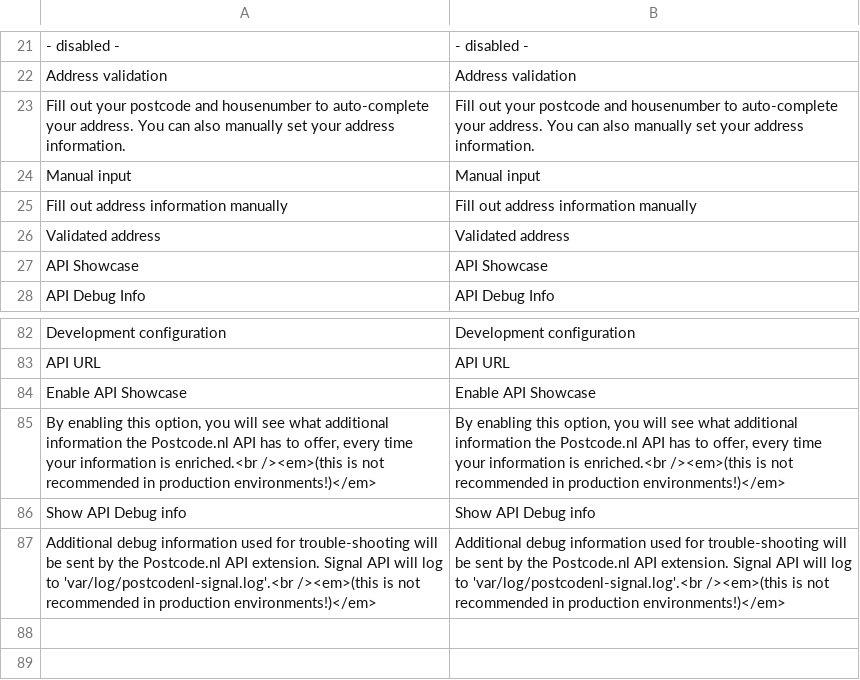
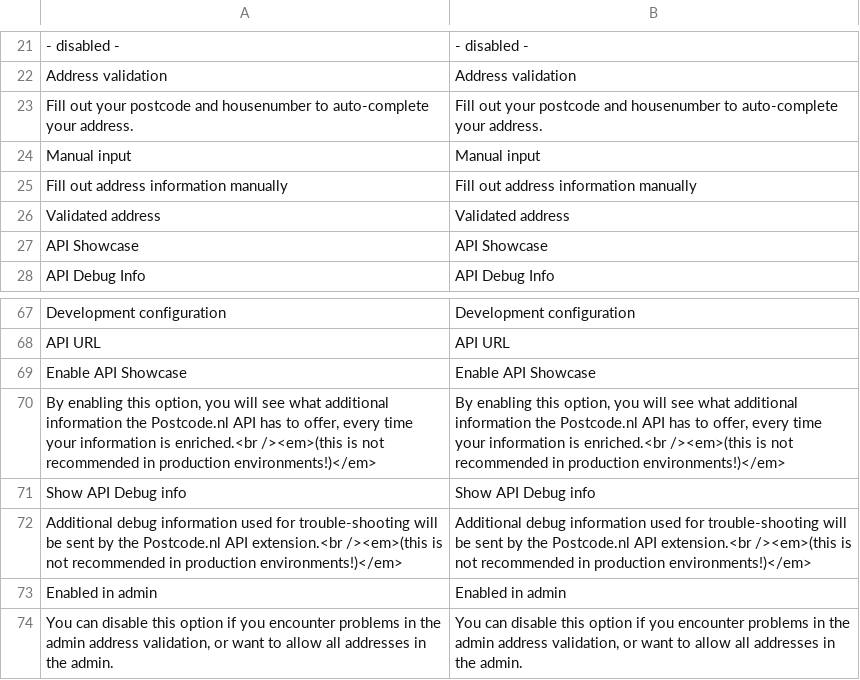
Before and after one commit to OpenMageModuleFostering/postcodenl_api, a CSV file: app/locale/en_US/PostcodeNl_Api.csv, drawn as a sheet; only a part is shown, gaps mark what is left out; the diff covers the shown part only.

```diff
--- a/app/locale/en_US/PostcodeNl_Api.csv
+++ b/app/locale/en_US/PostcodeNl_Api.csv
@@ -22,3 +22,3 @@
 "Address validation","Address validation"
-"Fill out your postcode and housenumber to auto-complete your address. You can also manually set your address information.","Fill out your postcode and housenumber to auto-complete your address. You can also manually set your address information."
+"Fill out your postcode and housenumber to auto-complete your address.","Fill out your postcode and housenumber to auto-complete your address."
 "Manual input","Manual input"
@@ -86,2 +71,4 @@
 "Show API Debug info","Show API Debug info"
-"Additional debug information used for trouble-shooting will be sent by the Postcode.nl API extension. Signal API will log to 'var/log/postcodenl-signal.log'.<br /><em>(this is not recommended in production environments!)</em>","Additional debug information used for trouble-shooting will be sent by the Postcode.nl API extension. Signal API will log to 'var/log/postcodenl-signal.log'.<br /><em>(this is not recommended in production environments!)</em>"
+"Additional debug information used for trouble-shooting will be sent by the Postcode.nl API extension.<br /><em>(this is not recommended in production environments!)</em>","Additional debug information used for trouble-shooting will be sent by the Postcode.nl API extension.<br /><em>(this is not recommended in production environments!)</em>"
+"Enabled in admin","Enabled in admin"
+"You can disable this option if you encounter problems in the admin address validation, or want to allow all addresses in the admin.","You can disable this option if you encounter problems in the admin address validation, or want to allow all addresses in the admin."
```
Also changed, not shown: 1 added row, 16 removed rows and 2 edited cells elsewhere in this file, app/locale/nl_NL/PostcodeNl_Api.csv, 9 other files.
